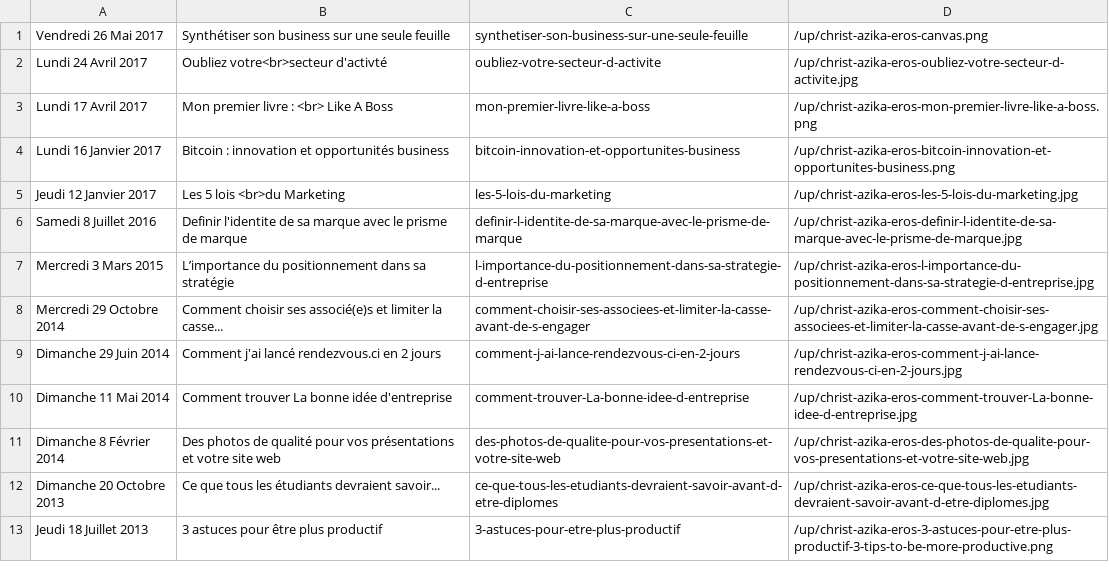
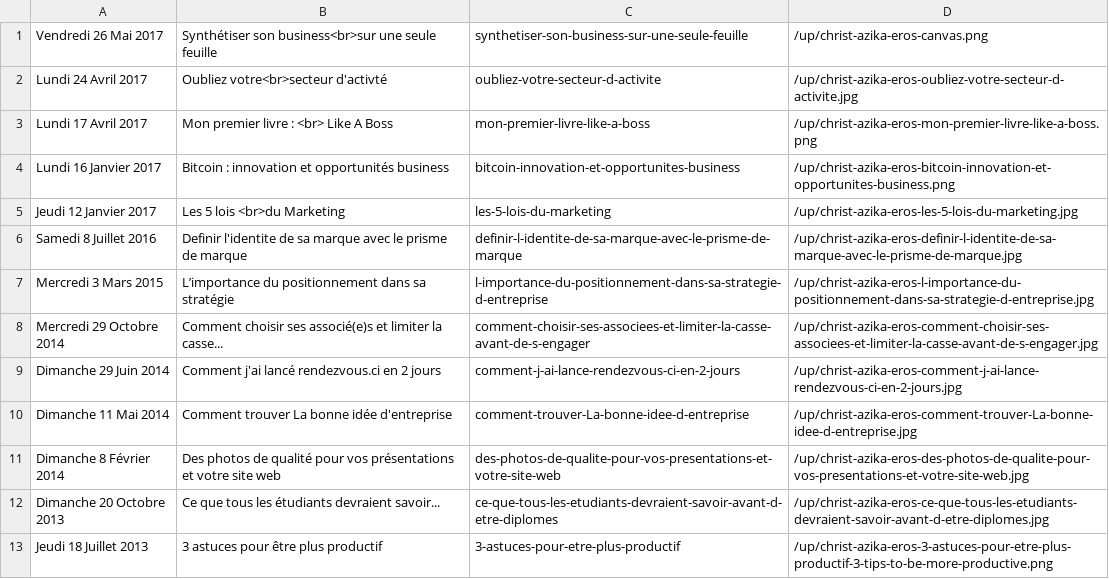
Before and after one commit to Supm4n/christ.azika-eros.org, a CSV file: index-fr.csv, drawn as a sheet.

```diff
--- a/index-fr.csv
+++ b/index-fr.csv
@@ -1,2 +1,2 @@
-"Vendredi 26 Mai 2017","Synthétiser son business sur une seule feuille","synthetiser-son-business-sur-une-seule-feuille","/up/christ-azika-eros-canvas.png",
+"Vendredi 26 Mai 2017","Synthétiser son business<br>sur une seule feuille","synthetiser-son-business-sur-une-seule-feuille","/up/christ-azika-eros-canvas.png",
 "Lundi 24 Avril 2017","Oubliez votre<br>secteur d'activté","oubliez-votre-secteur-d-activite","/up/christ-azika-eros-oubliez-votre-secteur-d-activite.jpg",
```
Also changed, not shown: 1 other file.
